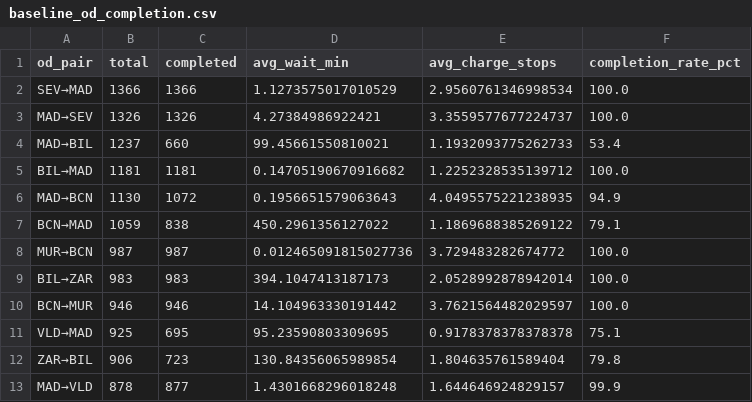
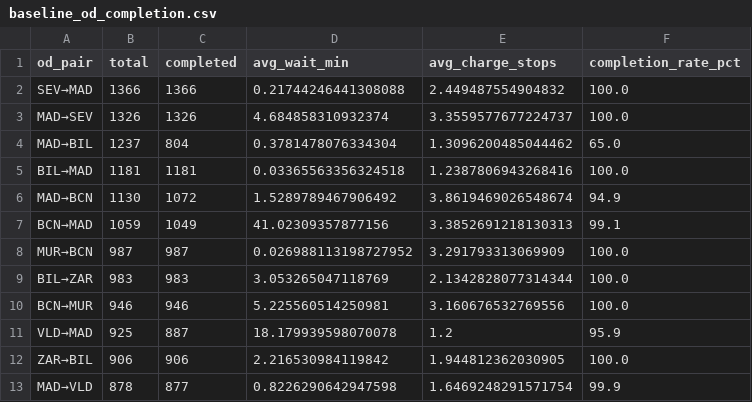
Before and after one commit to nicolaswilches/iberdrola-ev-network, a CSV file: src/new-abm/feedback_loop/iter_01/baseline_od_completion.csv, drawn as a sheet; only a part is shown; the diff covers the shown part only.

```diff
--- a/src/new-abm/feedback_loop/iter_01/baseline_od_completion.csv
+++ b/src/new-abm/feedback_loop/iter_01/baseline_od_completion.csv
@@ -1,13 +1,13 @@
 od_pair,total,completed,avg_wait_min,avg_charge_stops,completion_rate_pct
-SEV→MAD,1366,1366,1.1273575017010529,2.9560761346998534,100.0
-MAD→SEV,1326,1326,4.27384986922421,3.3559577677224737,100.0
-MAD→BIL,1237,660,99.45661550810021,1.1932093775262733,53.4
-BIL→MAD,1181,1181,0.14705190670916682,1.2252328535139712,100.0
-MAD→BCN,1130,1072,0.1956651579063643,4.0495575221238935,94.9
-BCN→MAD,1059,838,450.2961356127022,1.1869688385269122,79.1
-MUR→BCN,987,987,0.012465091815027736,3.729483282674772,100.0
-BIL→ZAR,983,983,394.1047413187173,2.0528992878942014,100.0
-BCN→MUR,946,946,14.104963330191442,3.7621564482029597,100.0
-VLD→MAD,925,695,95.23590803309695,0.9178378378378378,75.1
-ZAR→BIL,906,723,130.84356065989854,1.804635761589404,79.8
-MAD→VLD,878,877,1.4301668296018248,1.644646924829157,99.9
+SEV→MAD,1366,1366,0.21744246441308088,2.449487554904832,100.0
+MAD→SEV,1326,1326,4.684858310932374,3.3559577677224737,100.0
+MAD→BIL,1237,804,0.3781478076334304,1.3096200485044462,65.0
+BIL→MAD,1181,1181,0.03365563356324518,1.2387806943268416,100.0
+MAD→BCN,1130,1072,1.5289789467906492,3.8619469026548674,94.9
+BCN→MAD,1059,1049,41.02309357877156,3.3852691218130313,99.1
+MUR→BCN,987,987,0.026988113198727952,3.291793313069909,100.0
+BIL→ZAR,983,983,3.053265047118769,2.1342828077314344,100.0
+BCN→MUR,946,946,5.225560514250981,3.160676532769556,100.0
+VLD→MAD,925,887,18.179939598070078,1.2,95.9
+ZAR→BIL,906,906,2.216530984119842,1.944812362030905,100.0
+MAD→VLD,878,877,0.8226290642947598,1.6469248291571754,99.9
```
Also changed, not shown: 84 edited cells elsewhere in this file, output/File_2.csv, output/File_3.csv, 18 other files.
